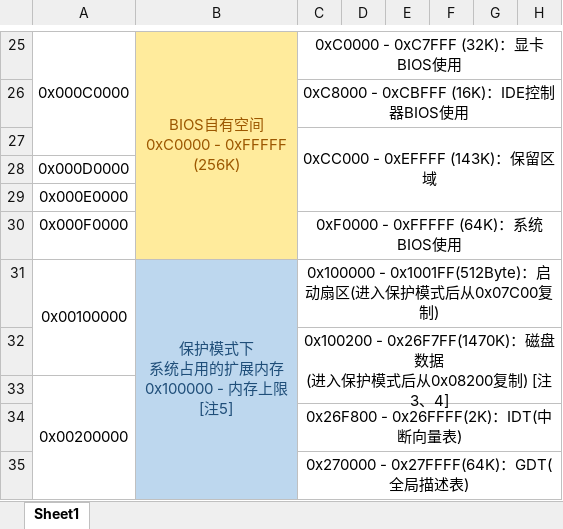
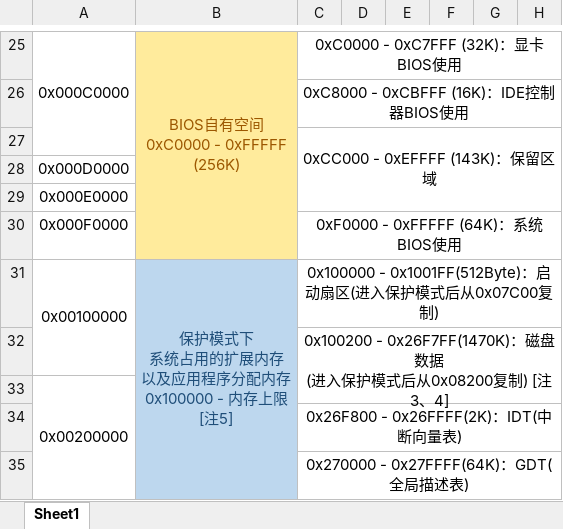
Before and after one commit to kalinote-study-center/KalinoteOS, an Excel workbook: 系统占用内存分布.xlsx, sheet Sheet1, drawn as a sheet; only a part is shown, gaps mark what is left out; values as stored, in another font and other column widths than the file's, no borders; ↵ is a line break in a cell; the diff names each change by its address in the sheet, - before the commit and + after, or states it on an @@ line.

```diff
--- a/系统占用内存分布.xlsx (sheet Sheet1)
+++ b/系统占用内存分布.xlsx (sheet Sheet1)
-B31: 保护模式下 ↵ 系统占用的扩展内存 ↵ 0x100000 - 内存上限 ↵ [注5]
+B31: 保护模式下 ↵ 系统占用的扩展内存 ↵ 以及应用程序分配内存 ↵ 0x100000 - 内存上限 ↵ [注5]
```
Also changed, not shown: 15 other files.
